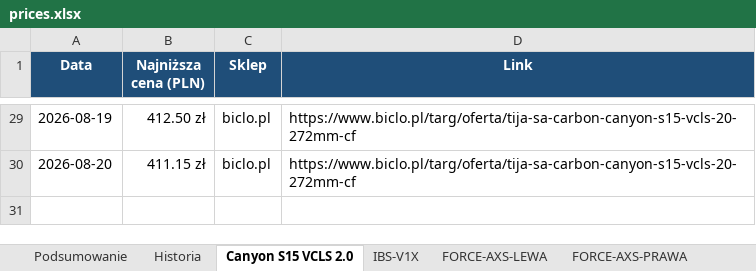
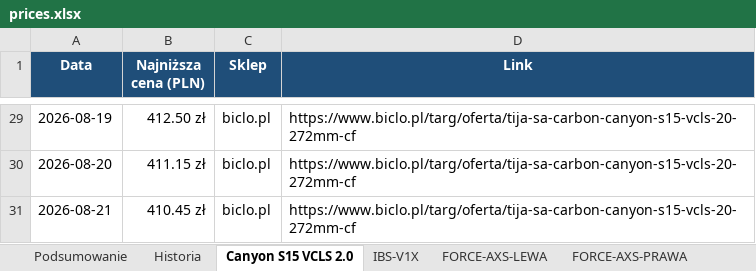
Before and after one commit to Wotjek/PriceChecker, an Excel workbook: output/prices.xlsx, sheet Canyon S15 VCLS 2.0, drawn as a sheet; only a part is shown, gaps mark what is left out; values as stored, in another font and other column widths than the file's, no borders; charts and pictures not drawn; the diff names each change by its address in the sheet, - before the commit and + after, or states it on an @@ line.

```diff
--- a/output/prices.xlsx (sheet Canyon S15 VCLS 2.0)
+++ b/output/prices.xlsx (sheet Canyon S15 VCLS 2.0)
+row 31: 2026-08-21 | 410.45 zł | biclo.pl | https://www.biclo.pl/targ/oferta/tija-sa-carbon-canyon-s15-vcls-20-272mm-cf
```
Also changed, not shown: sheet Historia, sheet Podsumowanie, sheet GARBARUK-40T-AERO, sheet FORCE-AXS-LEWA, sheet GX-DERAILLEUR, sheet X0-CASSETTE, 4 more sheets, charts or pictures, 8 other files.
